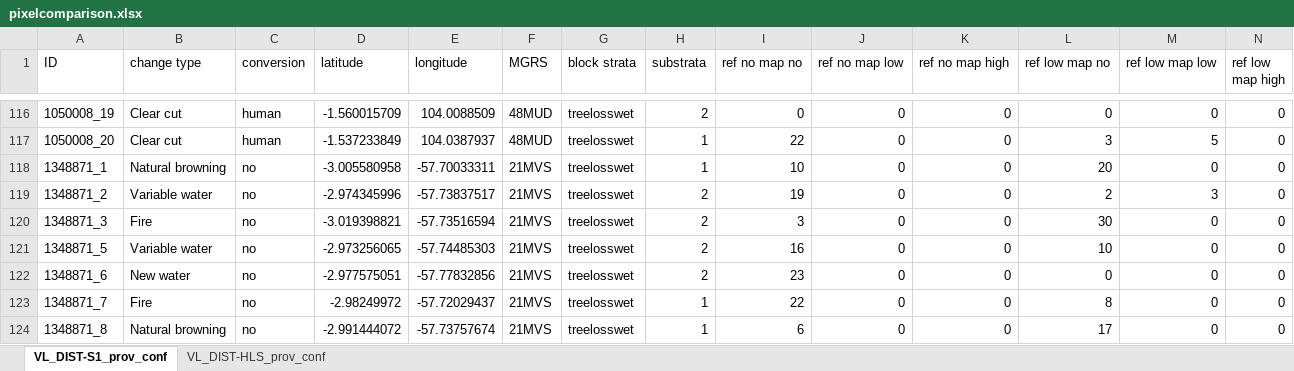
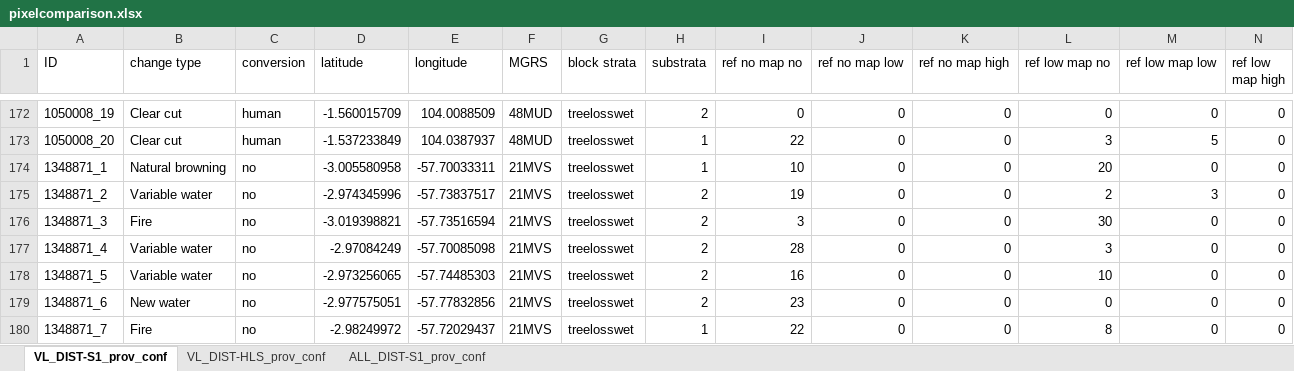
Before and after one commit to OPERA-Cal-Val/dist-s1-validation, an Excel workbook: pixelcomparison.xlsx, sheet VL_DIST-S1_prov_conf, drawn as a sheet; only a part is shown, gaps mark what is left out; the shorter side is filled out with more unchanged rows; values as stored, in another font and other column widths than the file's, no borders; conditional formats not drawn; rows hold the shown columns only; the diff covers the shown part only; the diff names each change by its address in the sheet, - before the commit and + after, or states it on an @@ line.

```diff
--- a/pixelcomparison.xlsx (sheet VL_DIST-S1_prov_conf)
+++ b/pixelcomparison.xlsx (sheet VL_DIST-S1_prov_conf)
+sheet tab: ALL_DIST-S1_prov_conf
+row 177: 1348871_4 | Variable water | no | -2.97084249 | -57.70085098 | 21MVS | treelosswet | 2 | 28 | 0 | 0 | 3 | 0 | 0
```
Also changed, not shown: 56 added rows and 8 edited cells elsewhere in this sheet, sheet VL_DIST-HLS_prov_conf, formulas that keep their value, 1 other file.
